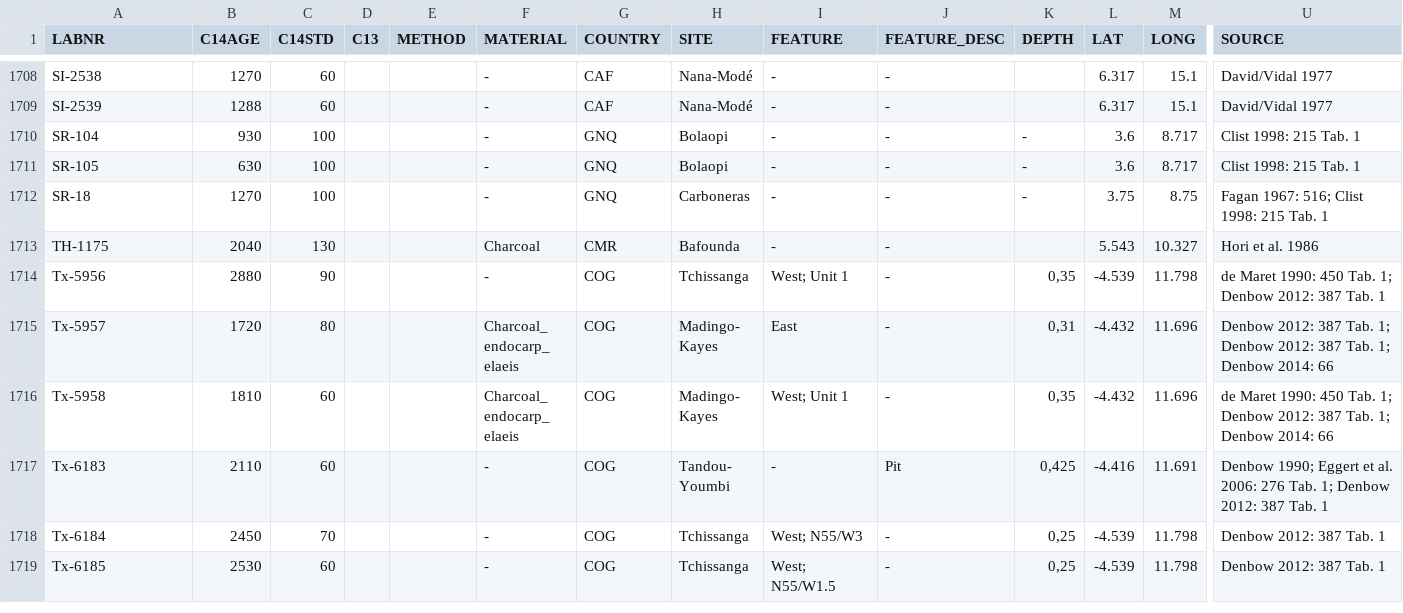
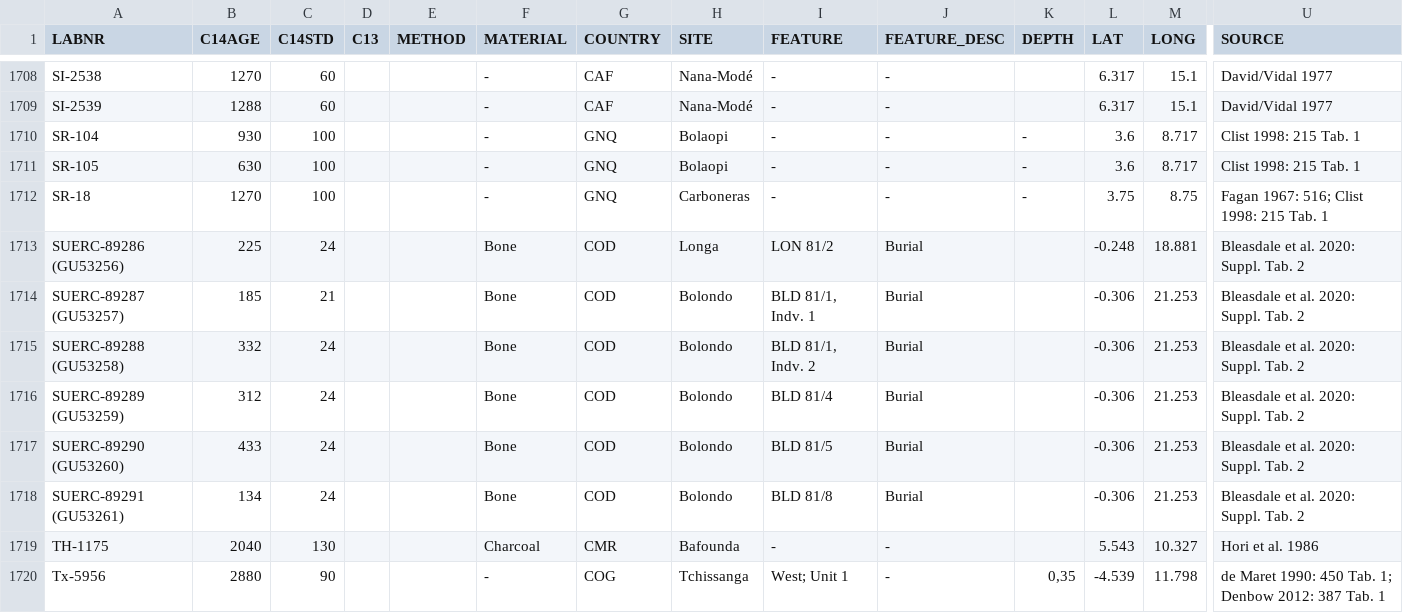
Before and after one commit to dirkseidensticker/aDRAC, a CSV file: aDRAC.csv, drawn as a sheet; only a part is shown, gaps mark what is left out; the shorter side is filled out with more unchanged rows; rows hold the shown columns only; the diff names each change by its address in the sheet, - before the commit and + after, or states it on an @@ line.

```diff
--- a/aDRAC.csv
+++ b/aDRAC.csv
+row 1713: SUERC-89286 (GU53256) | 225 | 24 |  |  | Bone | COD | Longa | LON 81/2 | Burial |  | -0.248 | 18.881 | Bleasdale et al. 2020: Suppl. Tab. 2
+row 1714: SUERC-89287 (GU53257) | 185 | 21 |  |  | Bone | COD | Bolondo | BLD 81/1, Indv. 1 | Burial |  | -0.306 | 21.253 | Bleasdale et al. 2020: Suppl. Tab. 2
+row 1715: SUERC-89288 (GU53258) | 332 | 24 |  |  | Bone | COD | Bolondo | BLD 81/1, Indv. 2 | Burial |  | -0.306 | 21.253 | Bleasdale et al. 2020: Suppl. Tab. 2
+row 1716: SUERC-89289 (GU53259) | 312 | 24 |  |  | Bone | COD | Bolondo | BLD 81/4 | Burial |  | -0.306 | 21.253 | Bleasdale et al. 2020: Suppl. Tab. 2
+row 1717: SUERC-89290 (GU53260) | 433 | 24 |  |  | Bone | COD | Bolondo | BLD 81/5 | Burial |  | -0.306 | 21.253 | Bleasdale et al. 2020: Suppl. Tab. 2
+row 1718: SUERC-89291 (GU53261) | 134 | 24 |  |  | Bone | COD | Bolondo | BLD 81/8 | Burial |  | -0.306 | 21.253 | Bleasdale et al. 2020: Suppl. Tab. 2
```
Also changed, not shown: 2 other files.
